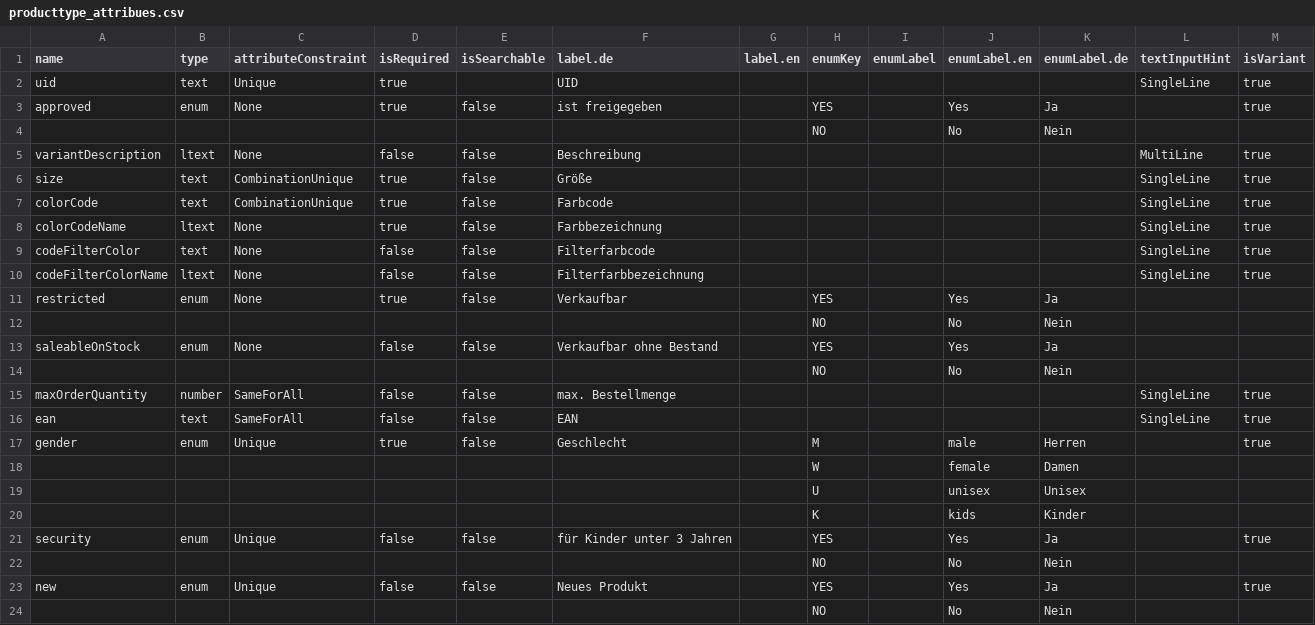
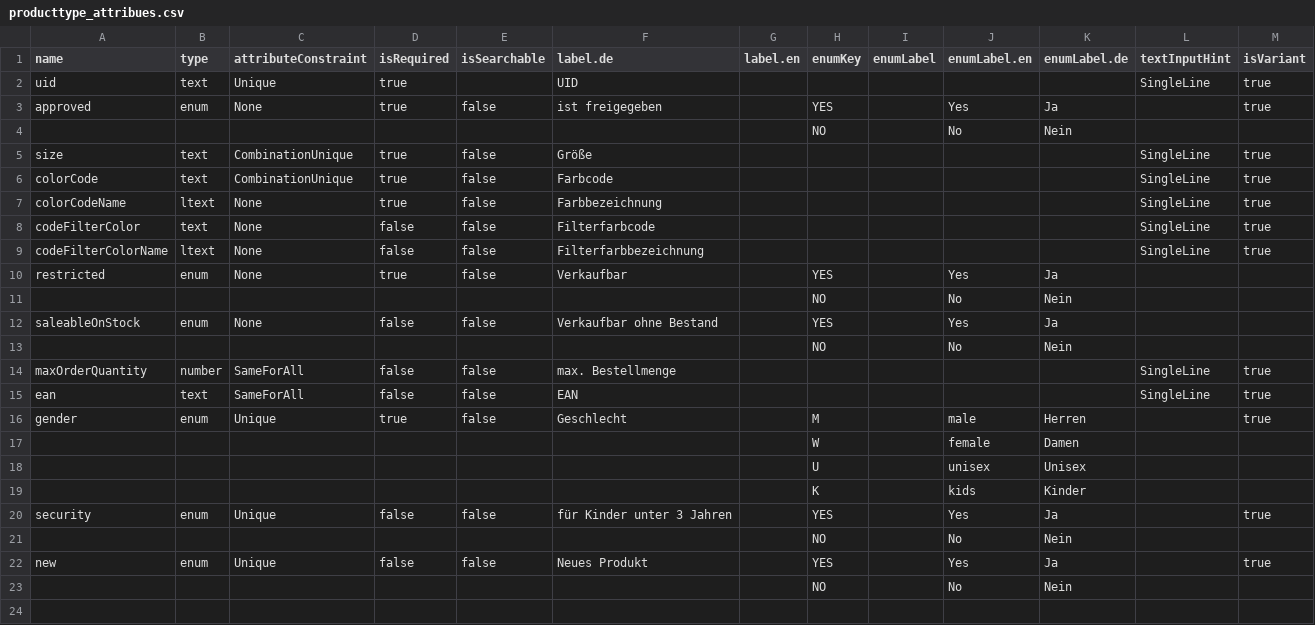
Before and after one commit to ckliesch/redbull, a CSV file: producttype_attribues.csv, drawn as a sheet; the diff names each change by its address in the sheet, - before the commit and + after, or states it on an @@ line.

Commit message:
Remove attribute.

```diff
--- a/producttype_attribues.csv
+++ b/producttype_attribues.csv
-row 5: variantDescription | ltext | None | false | false | Beschreibung |  |  |  |  |  | MultiLine | true
```
